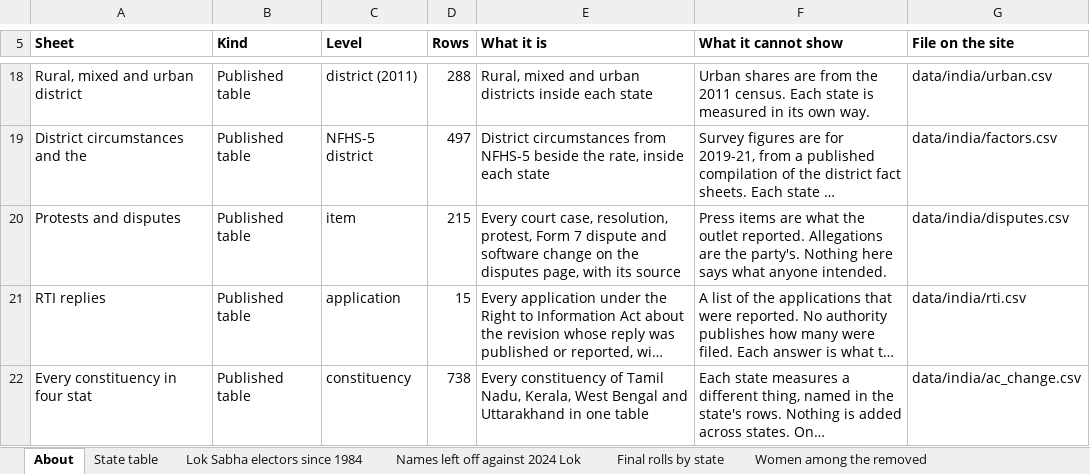
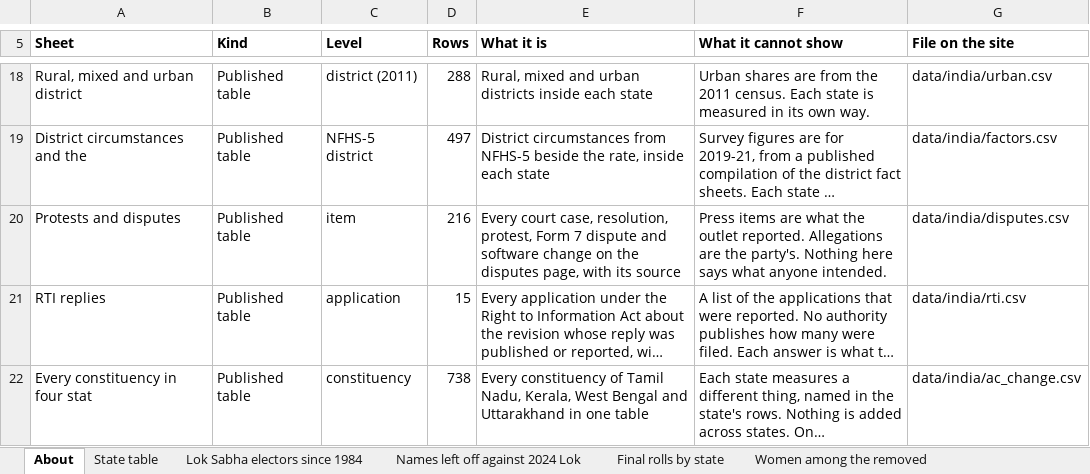
Before and after one commit to Varnasr/INDIA-DATA, an Excel workbook: downloads/india-all-states.xlsx, sheet About, drawn as a sheet; only a part is shown, gaps mark what is left out; long unchanged cells end in …; values as stored, in another font and other column widths than the file's, no borders; the diff names each change by its address in the sheet, - before the commit and + after, or states it on an @@ line.

```diff
--- a/downloads/india-all-states.xlsx (sheet About)
+++ b/downloads/india-all-states.xlsx (sheet About)
-D20 (Rows): 215
+D20 (Rows): 216
```
Also changed, not shown: sheet Protests and disputes, downloads/bihar.xlsx, downloads/delhi.xlsx, 35 other files.
